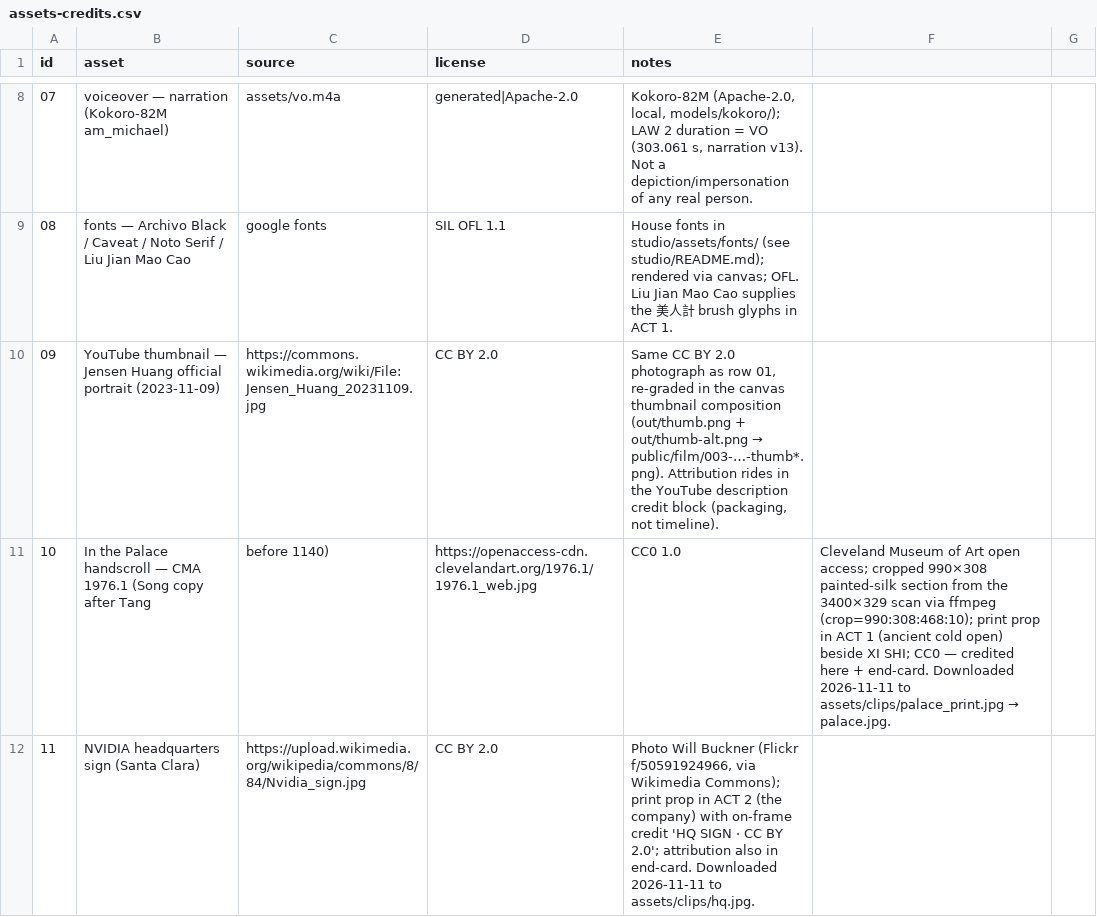
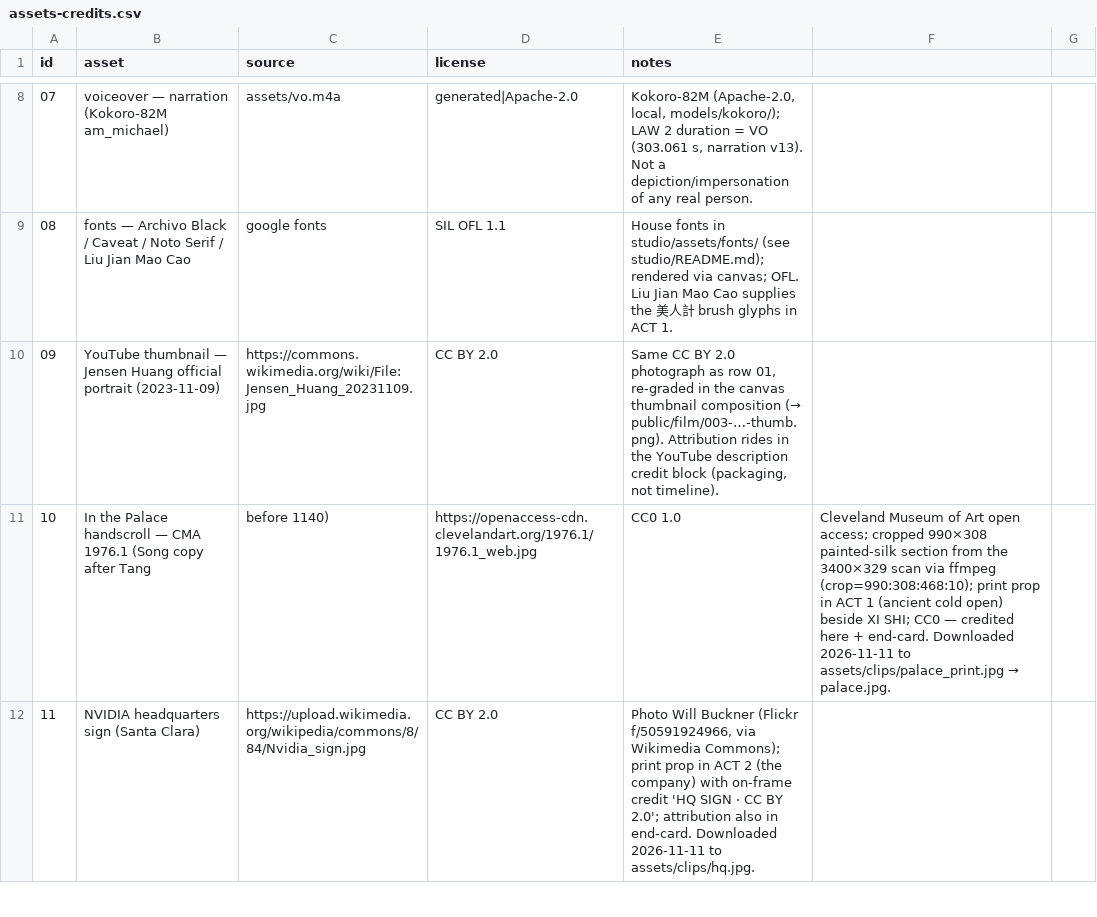
Before and after one commit to Sidmaz666/documentary-type-video-skill, a CSV file: studio/projects/003-the-oldest-trick-in-history/assets/assets-credits.csv, drawn as a sheet; only a part is shown, gaps mark what is left out.

Commit message:
repo: retire redundant duplicates & test reels — keep only the 003 canonical set
- delete 003 16:9 paper-extension alternate (same film, redundant deliverable;
  16:9 now opt-in via deliver.mjs only)
- delete 003 thumbnail A/B variant (keep primary HONEY TRAP?)
- delete test reels 001 (milk history) & 002 (ink-and-ember): project dirs,
  published MP4/SRT/stills, site manifest entries — pipeline proof reels,
  not the product (git history retains them)
- films.ts: single 003 entry, primary thumbnail only; PROJECTS.md single-
  deliverable table; AGENTS.md/README/ASSETS-AND-CLIPS/tools updated to match
- lint + typecheck clean; PROJECT.md v14 logged

```diff
--- a/studio/projects/003-the-oldest-trick-in-history/assets/assets-credits.csv
+++ b/studio/projects/003-the-oldest-trick-in-history/assets/assets-credits.csv
@@ -9,3 +9,3 @@ id,asset,source,license,notes
 08,fonts — Archivo Black / Caveat / Noto Serif / Liu Jian Mao Cao,google fonts,SIL OFL 1.1,"House fonts in studio/assets/fonts/ (see studio/README.md); rendered via canvas; OFL. Liu Jian Mao Cao supplies the 美人計 brush glyphs in ACT 1."
-09,YouTube thumbnail — Jensen Huang official portrait (2023-11-09),https://commons.wikimedia.org/wiki/File:Jensen_Huang_20231109.jpg,CC BY 2.0,"Same CC BY 2.0 photograph as row 01, re-graded in the canvas thumbnail composition (out/thumb.png + out/thumb-alt.png → public/film/003-…-thumb*.png). Attribution rides in the YouTube description credit block (packaging, not timeline)."
+09,YouTube thumbnail — Jensen Huang official portrait (2023-11-09),https://commons.wikimedia.org/wiki/File:Jensen_Huang_20231109.jpg,CC BY 2.0,"Same CC BY 2.0 photograph as row 01, re-graded in the canvas thumbnail composition (→ public/film/003-…-thumb.png). Attribution rides in the YouTube description credit block (packaging, not timeline)."
 10,"In the Palace" handscroll — CMA 1976.1 (Song copy after Tang, before 1140),https://openaccess-cdn.clevelandart.org/1976.1/1976.1_web.jpg,CC0 1.0,"Cleveland Museum of Art open access; cropped 990×308 painted-silk section from the 3400×329 scan via ffmpeg (crop=990:308:468:10); print prop in ACT 1 (ancient cold open) beside XI SHI; CC0 — credited here + end-card. Downloaded 2026-11-11 to assets/clips/palace_print.jpg → palace.jpg."
```
Also changed, not shown: 53 other files.
